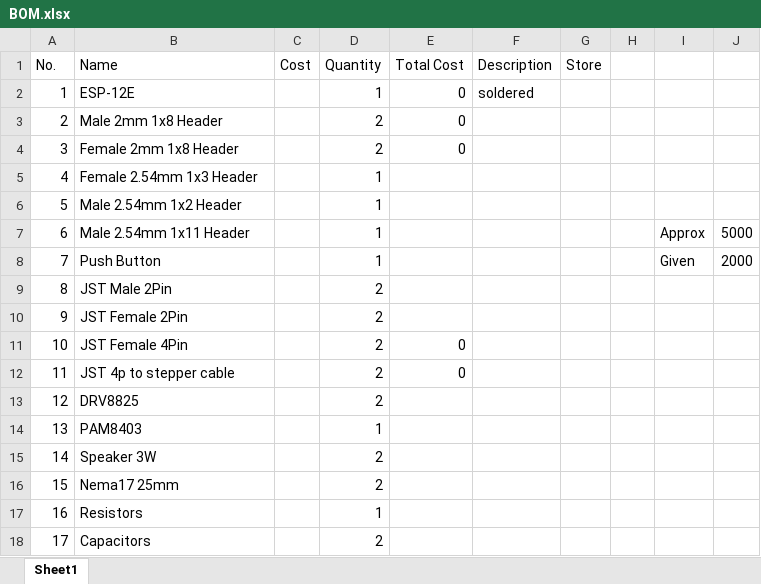
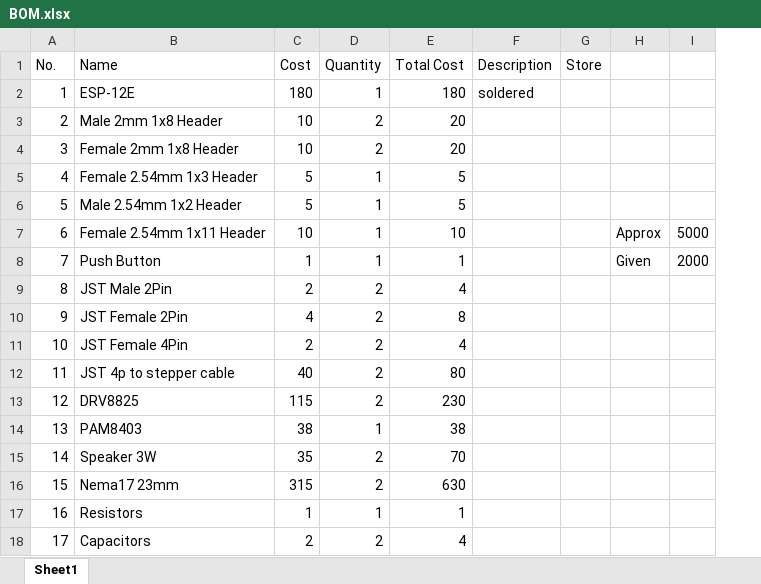
Before and after one commit to ambadran/Free-Lance-Projects, an Excel workbook: product_display_stepper_speaker/BOM.xlsx, sheet Sheet1, drawn as a sheet; only a part is shown; values as stored, in another font and other column widths than the file's, no cell formats; removed rows and columns are numbered as before the commit, all else as after; the diff covers the shown part only; the diff names each change by its address in the sheet, - before the commit and + after, or states it on an @@ line.

```diff
--- a/product_display_stepper_speaker/BOM.xlsx (sheet Sheet1)
+++ b/product_display_stepper_speaker/BOM.xlsx (sheet Sheet1)
-column H, empty
-C2 (Cost): (empty)
+C2 (Cost): 180
-E2 (Total Cost): 0
+E2 (Total Cost): 180
-C3:C4 (Cost): (empty)
+C3:C4 (Cost): 10
-E3:E4 (Total Cost): 0
+E3:E4 (Total Cost): 20
-C5:C6 (Cost): (empty)
+C5:C6 (Cost): 5
-E5:E6 (Total Cost): (empty)
+E5:E6 (Total Cost): 5
-B7 (Name): Male 2.54mm 1x11 Header
+B7 (Name): Female 2.54mm 1x11 Header
-C7 (Cost): (empty)
+C7 (Cost): 10
-E7 (Total Cost): (empty)
+E7 (Total Cost): 10
-C8 (Cost): (empty)
+C8 (Cost): 1
-E8 (Total Cost): (empty)
+E8 (Total Cost): 1
-C9 (Cost): (empty)
+C9 (Cost): 2
-E9 (Total Cost): (empty)
+E9 (Total Cost): 4
-C10 (Cost): (empty)
+C10 (Cost): 4
-E10 (Total Cost): (empty)
+E10 (Total Cost): 8
-C11 (Cost): (empty)
+C11 (Cost): 2
-E11 (Total Cost): 0
+E11 (Total Cost): 4
-C12 (Cost): (empty)
+C12 (Cost): 40
-E12 (Total Cost): 0
+E12 (Total Cost): 80
-C13 (Cost): (empty)
+C13 (Cost): 115
-E13 (Total Cost): (empty)
+E13 (Total Cost): 230
-C14 (Cost): (empty)
+C14 (Cost): 38
-E14 (Total Cost): (empty)
+E14 (Total Cost): 38
-C15 (Cost): (empty)
+C15 (Cost): 35
-E15 (Total Cost): (empty)
+E15 (Total Cost): 70
-row 16: 15 | Nema17 25mm |  | 2
+row 16: 15 | Nema17 23mm | 315 | 2 | 630
-C17 (Cost): (empty)
+C17 (Cost): 1
-E17 (Total Cost): (empty)
+E17 (Total Cost): 1
-C18 (Cost): (empty)
+C18 (Cost): 2
-E18 (Total Cost): (empty)
+E18 (Total Cost): 4
```
Also changed, not shown: 2 removed rows and 20 edited cells elsewhere in this sheet, cell formats, hospital_traversing_robot/BOM.xlsx.
